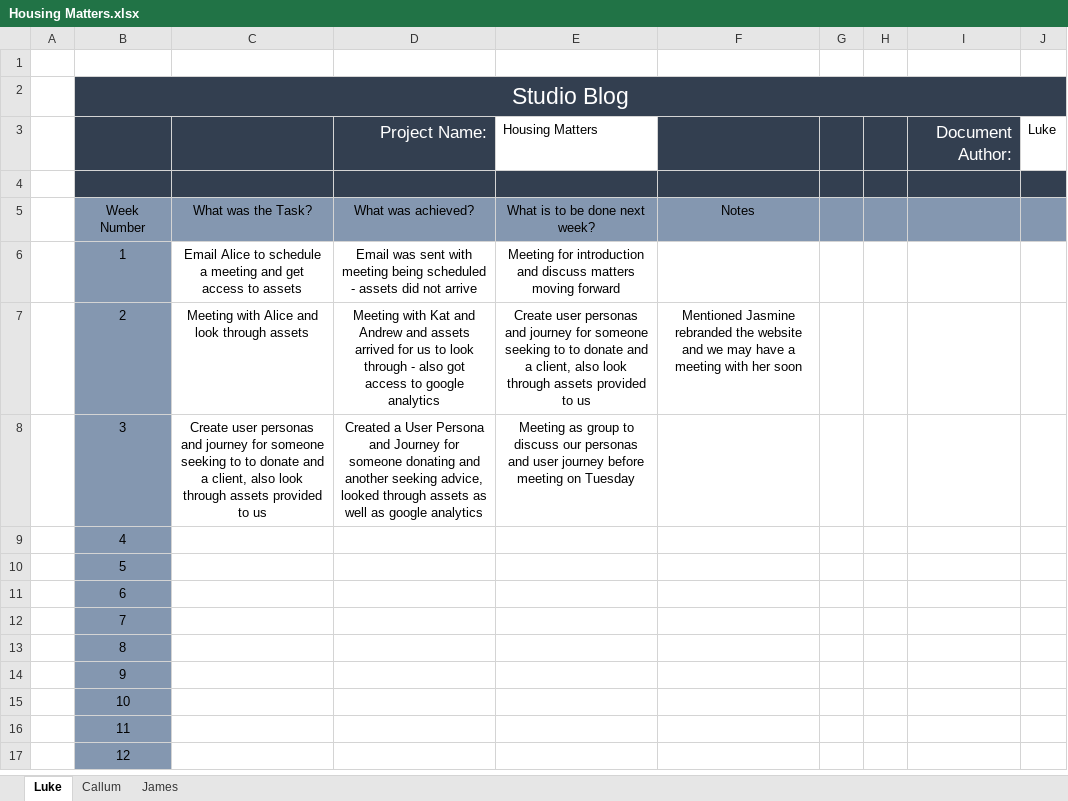
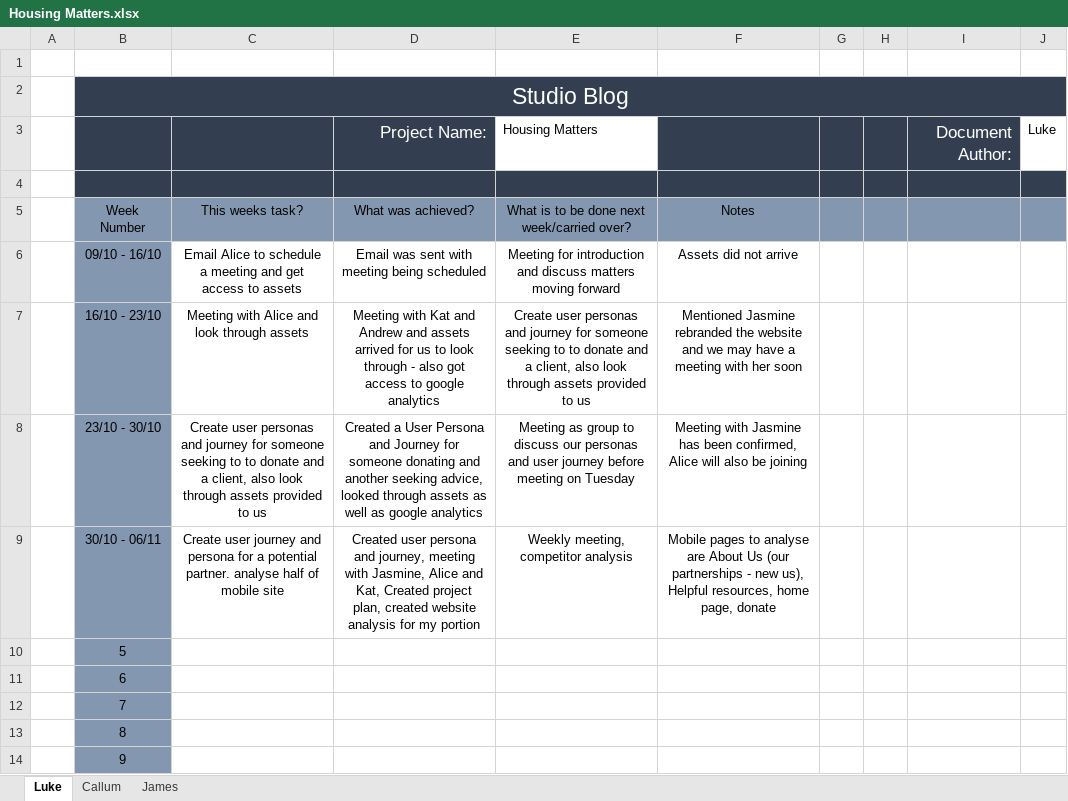
Before and after one commit to RandumbFluke/Design_Enterprise, an Excel workbook: Housing Matters/Housing Matters.xlsx, sheet Luke, drawn as a sheet; only a part is shown; the shorter side is filled out with more unchanged rows; values as stored, in another font and other column widths than the file's, no borders; removed rows and columns are numbered as before the commit, all else as after; the diff names each change by its address in the sheet, - before the commit and + after, or states it on an @@ line.

Commit message:
Created housing matters mobile site analysis
I did half of the website - James did the other half
Callum took the desktop page

```diff
--- a/Housing Matters/Housing Matters.xlsx (sheet Luke)
+++ b/Housing Matters/Housing Matters.xlsx (sheet Luke)
-C5: What was the Task?
+C5: This weeks task?
-E5: What is to be done next week?
+E5: What is to be done next week/carried over?
-row 6:  | 1 | Email Alice to schedule a meeting and get access to assets | Email was sent with meeting being scheduled - assets did not arrive | Meeting for introduction and discuss matters moving forward
+row 6:  | 09/10 - 16/10 | Email Alice to schedule a meeting and get access to assets | Email was sent with meeting being scheduled | Meeting for introduction and discuss matters moving forward | Assets did not arrive
-B7: 2
+B7: 16/10 - 23/10
-B8: 3
+B8: 23/10 - 30/10
-F8: (empty)
+F8: Meeting with Jasmine has been confirmed, Alice will also be joining
-row 9:  | 4
+row 9:  | 30/10 - 06/11 | Create user journey and persona for a potential partner. analyse half of mobile site | Created user persona and journey, meeting with Jasmine, Alice and Kat, Created project plan, created website analysis for my portion | Weekly meeting, competitor analysis | Mobile pages to analyse are About Us (our partnerships - new us), Helpful resources, home page, donate
```
Also changed, not shown: sheet James, 29 other files.
